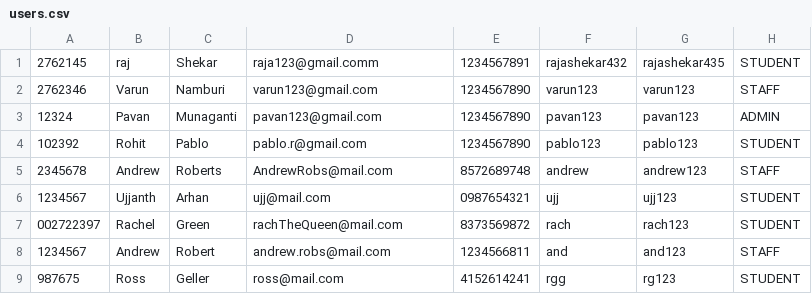
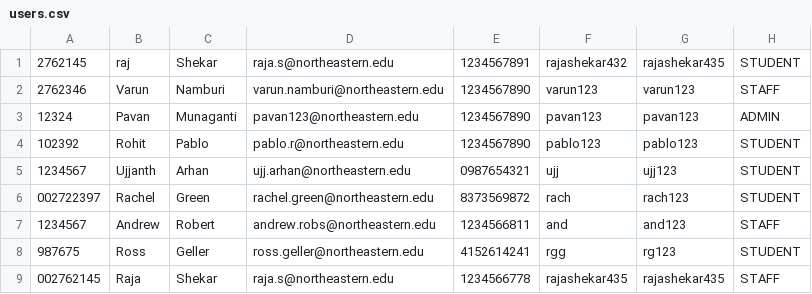
Before and after one commit to VenkatPavanMunaganti/LibraryManagementFinalProject, a CSV file: csv/users.csv, drawn as a sheet.

```diff
--- a/csv/users.csv
+++ b/csv/users.csv
@@ -1,9 +1,9 @@
-2762145,raj,Shekar,raja123@gmail.comm,1234567891,rajashekar432,rajashekar435,STUDENT
-2762346,Varun,Namburi,varun123@gmail.com,1234567890,varun123,varun123,STAFF
-12324,Pavan,Munaganti,pavan123@gmail.com,1234567890,pavan123,pavan123,ADMIN
-102392,Rohit,Pablo,pablo.r@gmail.com,1234567890,pablo123,pablo123,STUDENT
-2345678,Andrew,Roberts,AndrewRobs@mail.com,8572689748,andrew,andrew123,STAFF
-1234567,Ujjanth,Arhan,ujj@mail.com,0987654321,ujj,ujj123,STUDENT
-002722397,Rachel,Green,rachTheQueen@mail.com,8373569872,rach,rach123,STUDENT
-1234567,Andrew,Robert,andrew.robs@mail.com,1234566811,and,and123,STAFF
-987675,Ross,Geller,ross@mail.com,4152614241,rgg,rg123,STUDENT
+2762145,raj,Shekar,raja.s@northeastern.edu,1234567891,rajashekar432,rajashekar435,STUDENT
+2762346,Varun,Namburi,varun.namburi@northeastern.edu,1234567890,varun123,varun123,STAFF
+12324,Pavan,Munaganti,pavan123@northeastern.edu,1234567890,pavan123,pavan123,ADMIN
+102392,Rohit,Pablo,pablo.r@northeastern.edu,1234567890,pablo123,pablo123,STUDENT
+1234567,Ujjanth,Arhan,ujj.arhan@northeastern.edu,0987654321,ujj,ujj123,STUDENT
+002722397,Rachel,Green,rachel.green@northeastern.edu,8373569872,rach,rach123,STUDENT
+1234567,Andrew,Robert,andrew.robs@northeastern.edu,1234566811,and,and123,STAFF
+987675,Ross,Geller,ross.geller@northeastern.edu,4152614241,rgg,rg123,STUDENT
+002762145,Raja,Shekar,raja.s@northeastern.edu,1234566778,rajashekar435,rajashekar435,STAFF
```
Also changed, not shown: 23 other files.
